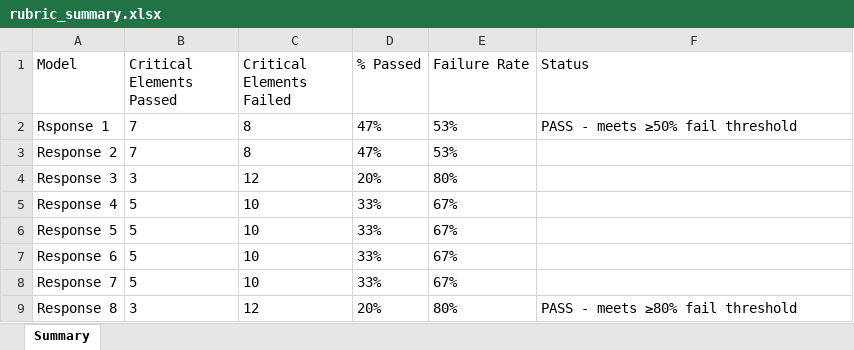
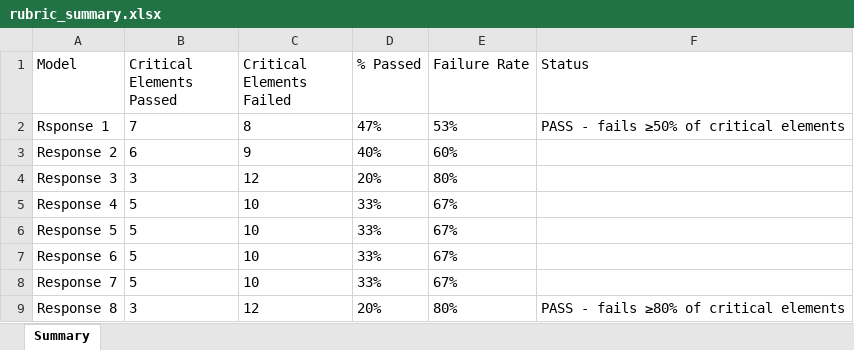
Before and after one commit to Aladex1997/paritok-4b-v1, an Excel workbook: output/rubric_summary.xlsx, sheet Summary, drawn as a sheet; values as stored, in another font and other column widths than the file's, no borders; the diff names each change by its address in the sheet, - before the commit and + after, or states it on an @@ line.

```diff
--- a/output/rubric_summary.xlsx (sheet Summary)
+++ b/output/rubric_summary.xlsx (sheet Summary)
-F2 (Status): PASS - meets ≥50% fail threshold
+F2 (Status): PASS - fails ≥50% of critical elements
-B3 (Critical Elements Passed): 7
+B3 (Critical Elements Passed): 6
-C3 (Critical Elements Failed): 8
+C3 (Critical Elements Failed): 9
-D3 (% Passed): 47%
+D3 (% Passed): 40%
-E3 (Failure Rate): 53%
+E3 (Failure Rate): 60%
-F9 (Status): PASS - meets ≥80% fail threshold
+F9 (Status): PASS - fails ≥80% of critical elements
```
Also changed, not shown: 2 other files.
